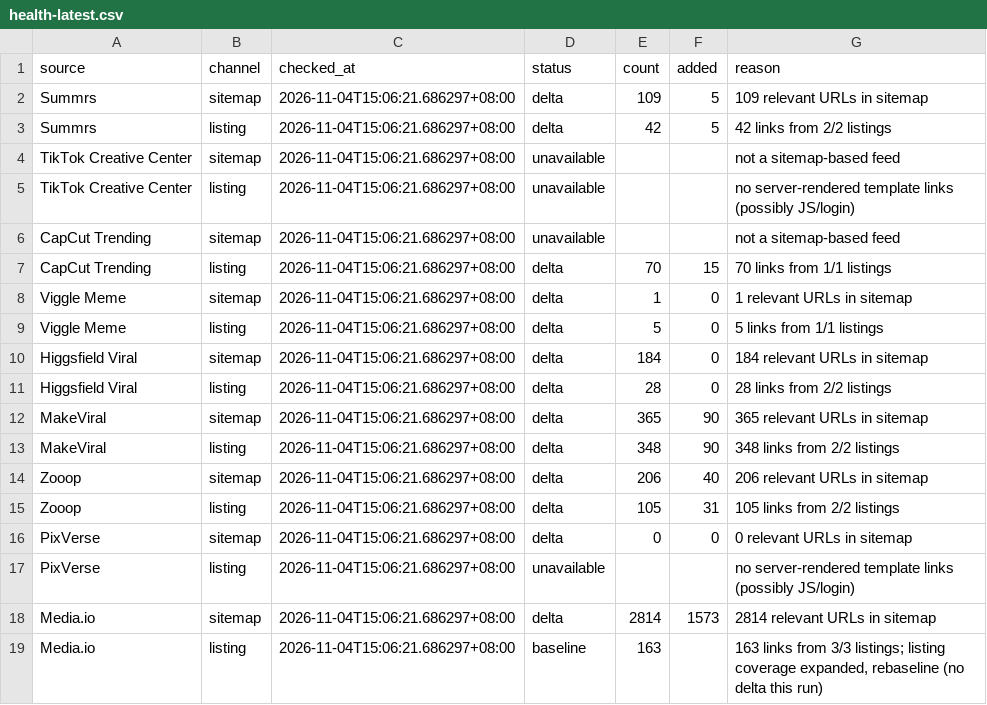
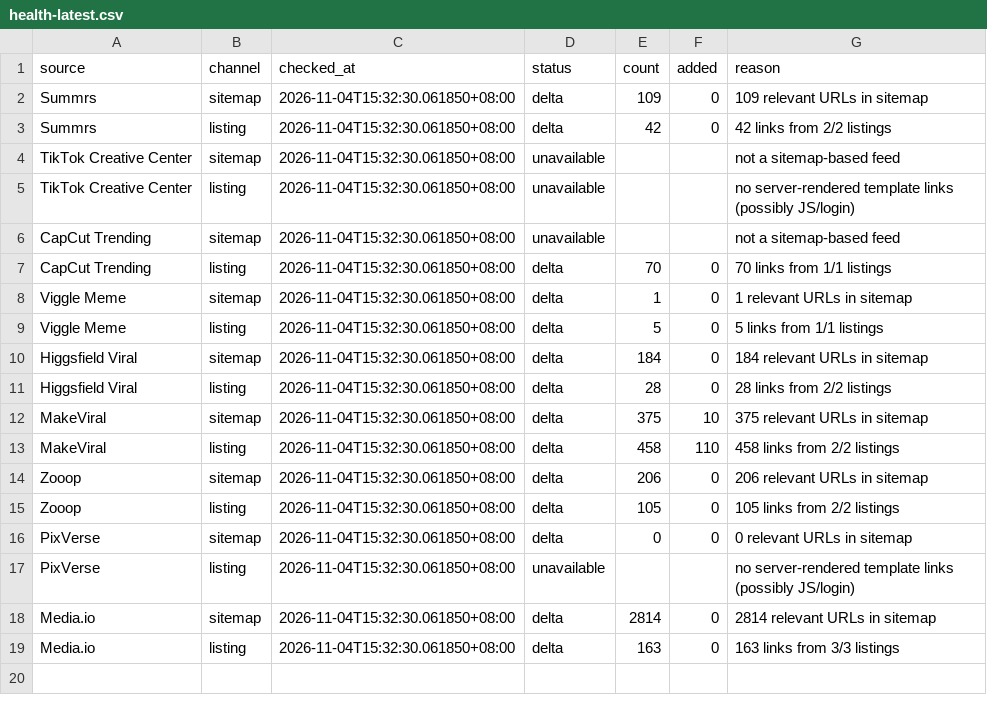
Before and after one commit to yestar2023-alt/trendradar, a CSV file: ai-video-radar/reports/health-latest.csv, drawn as a sheet.

```diff
--- a/ai-video-radar/reports/health-latest.csv
+++ b/ai-video-radar/reports/health-latest.csv
@@ -1,19 +1,19 @@
 source,channel,checked_at,status,count,added,reason
-Summrs,sitemap,2026-11-04T15:06:21.686297+08:00,delta,109,5,109 relevant URLs in sitemap
-Summrs,listing,2026-11-04T15:06:21.686297+08:00,delta,42,5,42 links from 2/2 listings
-TikTok Creative Center,sitemap,2026-11-04T15:06:21.686297+08:00,unavailable,,,not a sitemap-based feed
-TikTok Creative Center,listing,2026-11-04T15:06:21.686297+08:00,unavailable,,,no server-rendered template links (possibly JS/login)
-CapCut Trending,sitemap,2026-11-04T15:06:21.686297+08:00,unavailable,,,not a sitemap-based feed
-CapCut Trending,listing,2026-11-04T15:06:21.686297+08:00,delta,70,15,70 links from 1/1 listings
-Viggle Meme,sitemap,2026-11-04T15:06:21.686297+08:00,delta,1,0,1 relevant URLs in sitemap
-Viggle Meme,listing,2026-11-04T15:06:21.686297+08:00,delta,5,0,5 links from 1/1 listings
-Higgsfield Viral,sitemap,2026-11-04T15:06:21.686297+08:00,delta,184,0,184 relevant URLs in sitemap
-Higgsfield Viral,listing,2026-11-04T15:06:21.686297+08:00,delta,28,0,28 links from 2/2 listings
-MakeViral,sitemap,2026-11-04T15:06:21.686297+08:00,delta,365,90,365 relevant URLs in sitemap
-MakeViral,listing,2026-11-04T15:06:21.686297+08:00,delta,348,90,348 links from 2/2 listings
-Zooop,sitemap,2026-11-04T15:06:21.686297+08:00,delta,206,40,206 relevant URLs in sitemap
-Zooop,listing,2026-11-04T15:06:21.686297+08:00,delta,105,31,105 links from 2/2 listings
-PixVerse,sitemap,2026-11-04T15:06:21.686297+08:00,delta,0,0,0 relevant URLs in sitemap
-PixVerse,listing,2026-11-04T15:06:21.686297+08:00,unavailable,,,no server-rendered template links (possibly JS/login)
-Media.io,sitemap,2026-11-04T15:06:21.686297+08:00,delta,2814,1573,2814 relevant URLs in sitemap
-Media.io,listing,2026-11-04T15:06:21.686297+08:00,baseline,163,,"163 links from 3/3 listings; listing coverage expanded, rebaseline (no delta this run)"
+Summrs,sitemap,2026-11-04T15:32:30.061850+08:00,delta,109,0,109 relevant URLs in sitemap
+Summrs,listing,2026-11-04T15:32:30.061850+08:00,delta,42,0,42 links from 2/2 listings
+TikTok Creative Center,sitemap,2026-11-04T15:32:30.061850+08:00,unavailable,,,not a sitemap-based feed
+TikTok Creative Center,listing,2026-11-04T15:32:30.061850+08:00,unavailable,,,no server-rendered template links (possibly JS/login)
+CapCut Trending,sitemap,2026-11-04T15:32:30.061850+08:00,unavailable,,,not a sitemap-based feed
+CapCut Trending,listing,2026-11-04T15:32:30.061850+08:00,delta,70,0,70 links from 1/1 listings
+Viggle Meme,sitemap,2026-11-04T15:32:30.061850+08:00,delta,1,0,1 relevant URLs in sitemap
+Viggle Meme,listing,2026-11-04T15:32:30.061850+08:00,delta,5,0,5 links from 1/1 listings
+Higgsfield Viral,sitemap,2026-11-04T15:32:30.061850+08:00,delta,184,0,184 relevant URLs in sitemap
+Higgsfield Viral,listing,2026-11-04T15:32:30.061850+08:00,delta,28,0,28 links from 2/2 listings
+MakeViral,sitemap,2026-11-04T15:32:30.061850+08:00,delta,375,10,375 relevant URLs in sitemap
+MakeViral,listing,2026-11-04T15:32:30.061850+08:00,delta,458,110,458 links from 2/2 listings
+Zooop,sitemap,2026-11-04T15:32:30.061850+08:00,delta,206,0,206 relevant URLs in sitemap
+Zooop,listing,2026-11-04T15:32:30.061850+08:00,delta,105,0,105 links from 2/2 listings
+PixVerse,sitemap,2026-11-04T15:32:30.061850+08:00,delta,0,0,0 relevant URLs in sitemap
+PixVerse,listing,2026-11-04T15:32:30.061850+08:00,unavailable,,,no server-rendered template links (possibly JS/login)
+Media.io,sitemap,2026-11-04T15:32:30.061850+08:00,delta,2814,0,2814 relevant URLs in sitemap
+Media.io,listing,2026-11-04T15:32:30.061850+08:00,delta,163,0,163 links from 3/3 listings
```
Also changed, not shown: ai-video-radar/reports/2026-11-04-seo.csv, ai-video-radar/reports/2026-11-04.csv, 6 other files.
